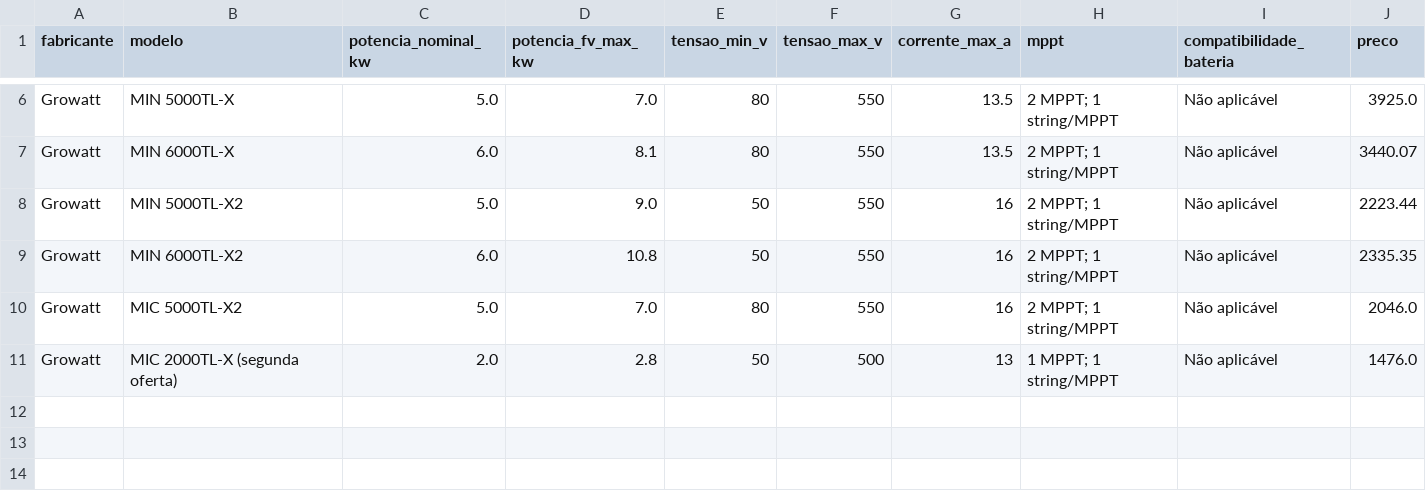
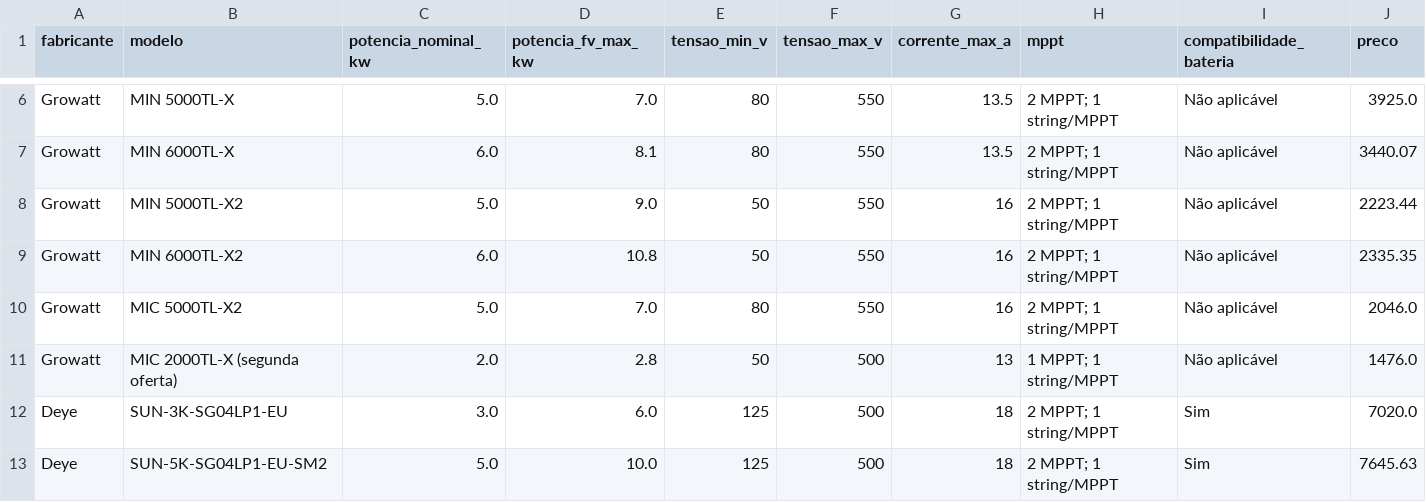
Before and after one commit to brunti/sers_cp5, a CSV file: Sistema_Dimensionamento_Energetico/datasets/inversores.csv, drawn as a sheet; only a part is shown, gaps mark what is left out; rows hold the shown columns only; the diff names each change by its address in the sheet, - before the commit and + after, or states it on an @@ line.

```diff
--- a/Sistema_Dimensionamento_Energetico/datasets/inversores.csv
+++ b/Sistema_Dimensionamento_Energetico/datasets/inversores.csv
+row 12: Deye | SUN-3K-SG04LP1-EU | 3.0 | 6.0 | 125 | 500 | 18 | 2 MPPT; 1 string/MPPT | Sim | 7020.0
+row 13: Deye | SUN-5K-SG04LP1-EU-SM2 | 5.0 | 10.0 | 125 | 500 | 18 | 2 MPPT; 1 string/MPPT | Sim | 7645.63
```
Also changed, not shown: Sistema_Dimensionamento_Energetico/datasets/baterias.csv, 4 other files.
